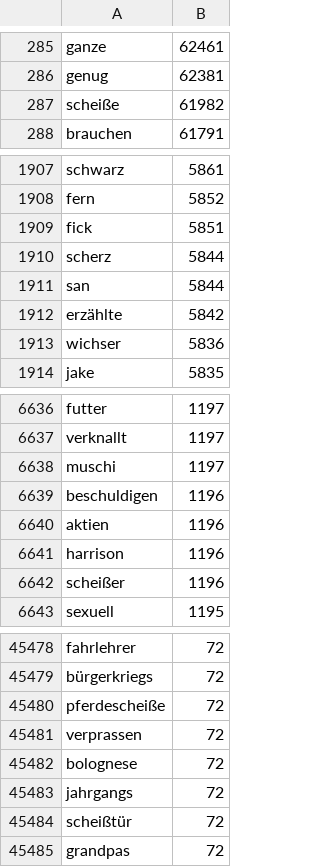
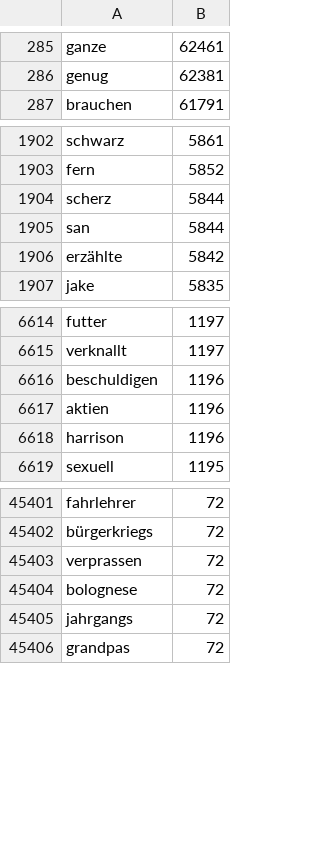
Before and after one commit to altyb/anon-keyboard, a TSV file: app/src/main/assets/de.tsv, drawn as a sheet; only a part is shown, gaps mark what is left out; the diff covers the shown part only.

```diff
--- a/app/src/main/assets/de.tsv
+++ b/app/src/main/assets/de.tsv
@@ -286,3 +286,2 @@ ganze	62461
 genug	62381
-scheiße	61982
 brauchen	61791
@@ -1908,3 +1903,2 @@ schwarz	5861
 fern	5852
-fick	5851
 scherz	5844
@@ -1912,3 +1906,2 @@ san	5844
 erzählte	5842
-wichser	5836
 jake	5835
@@ -6637,3 +6615,2 @@ futter	1197
 verknallt	1197
-muschi	1197
 beschuldigen	1196
@@ -6641,3 +6618,2 @@ aktien	1196
 harrison	1196
-scheißer	1196
 sexuell	1195
@@ -45479,3 +45402,2 @@ fahrlehrer	72
 bürgerkriegs	72
-pferdescheiße	72
 verprassen	72
@@ -45483,3 +45405,2 @@ bolognese	72
 jahrgangs	72
-scheißtür	72
 grandpas	72
```
Also changed, not shown: 72 removed rows elsewhere in this file, app/src/main/assets/es.tsv, app/src/main/assets/fr.tsv, 9 other files.
